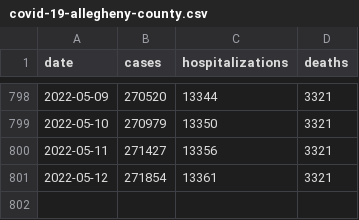
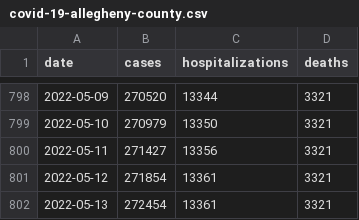
Before and after one commit to FranklinChen/covid-19-allegheny-county, a CSV file: covid-19-allegheny-county.csv, drawn as a sheet; only a part is shown, gaps mark what is left out; the diff names each change by its address in the sheet, - before the commit and + after, or states it on an @@ line.

Commit message:
Daily update.

```diff
--- a/covid-19-allegheny-county.csv
+++ b/covid-19-allegheny-county.csv
+row 802: 2022-05-13 | 272454 | 13361 | 3321
```
